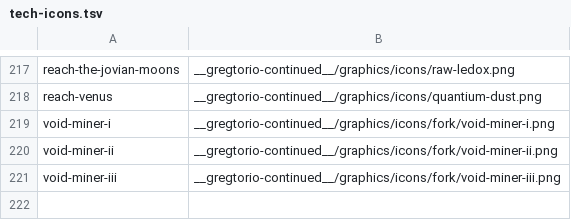
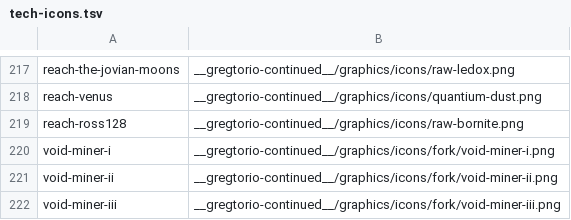
Before and after one commit to Rykon00/Gregtorio, a TSV file: tools/tech-icons.tsv, drawn as a sheet; only a part is shown, gaps mark what is left out; the diff names each change by its address in the sheet, - before the commit and + after, or states it on an @@ line.

```diff
--- a/tools/tech-icons.tsv
+++ b/tools/tech-icons.tsv
+row 219: reach-ross128 | __gregtorio-continued__/graphics/icons/raw-bornite.png
```
Also changed, not shown: 9 other files.
